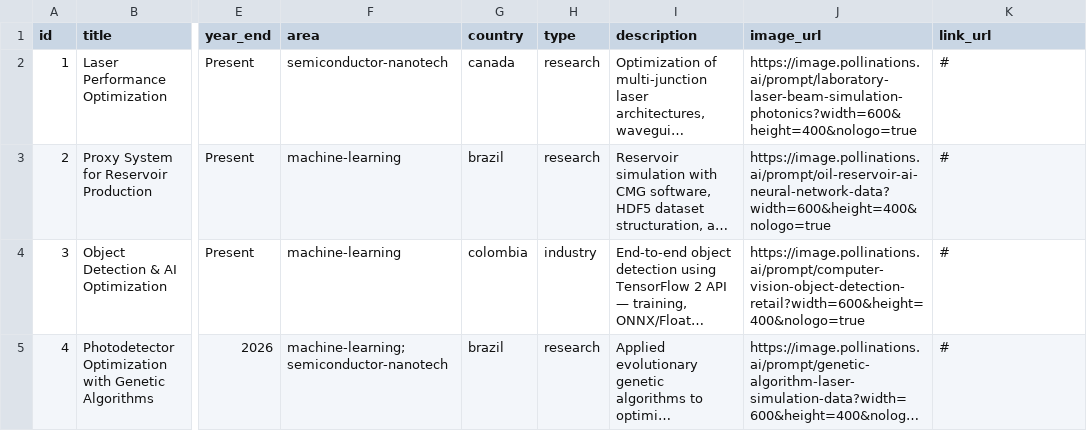
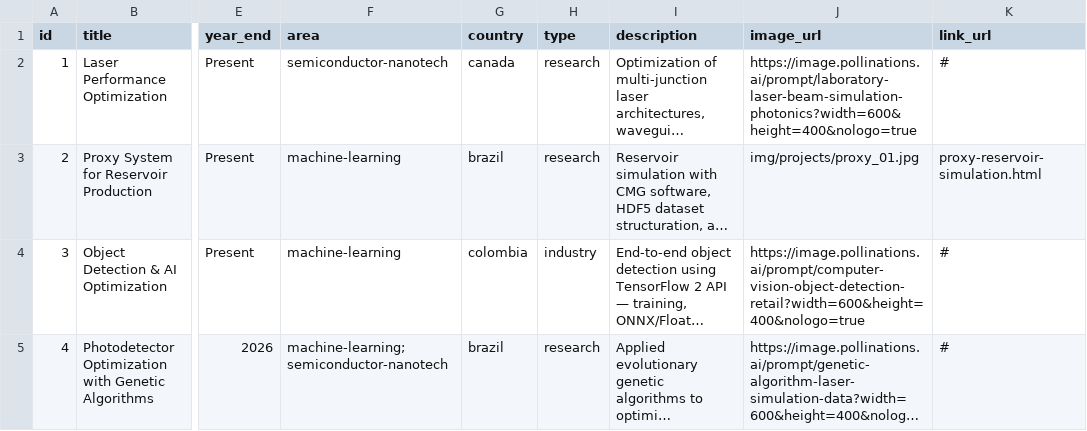
Before and after one commit to joseruiz1989/joseruiz1989.github.io, a CSV file: data/projects.csv, drawn as a sheet; only a part is shown, gaps mark what is left out; long unchanged cells end in …; the diff names each change by its address in the sheet, - before the commit and + after, or states it on an @@ line.

Commit message:
proxy project

```diff
--- a/data/projects.csv
+++ b/data/projects.csv
-J3 (image_url): https://image.pollinations.ai/prompt/oil-reservoir-ai-neural-network-data?width=600&height=400&nologo=true
+J3 (image_url): img/projects/proxy_01.jpg
-K3 (link_url): #
+K3 (link_url): proxy-reservoir-simulation.html
```
Also changed, not shown: 6 other files.
